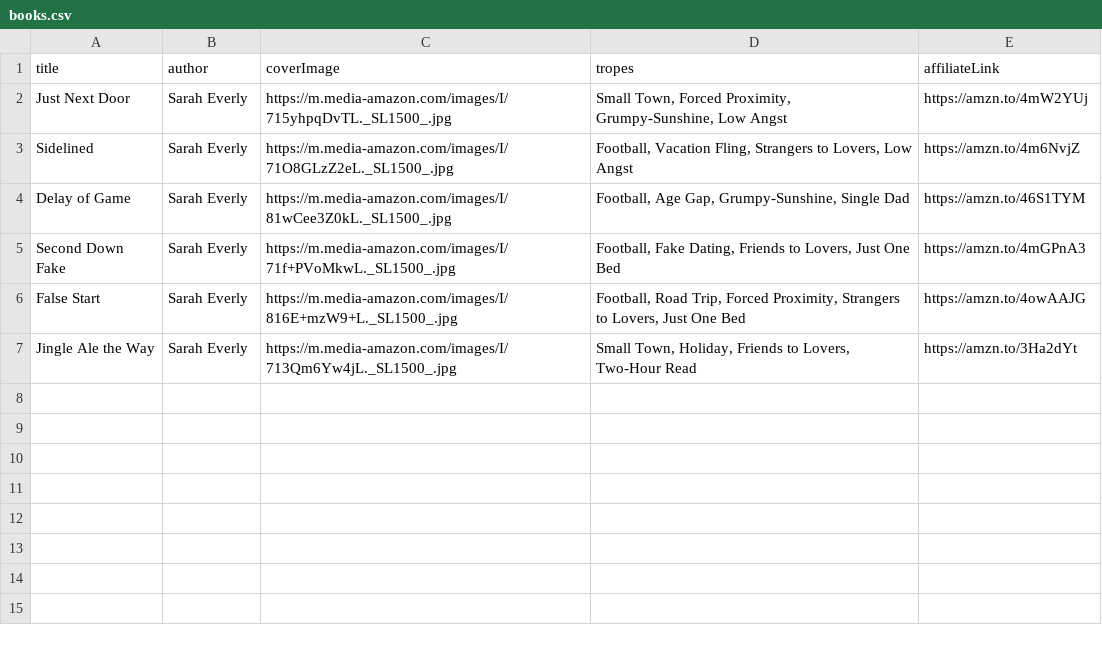
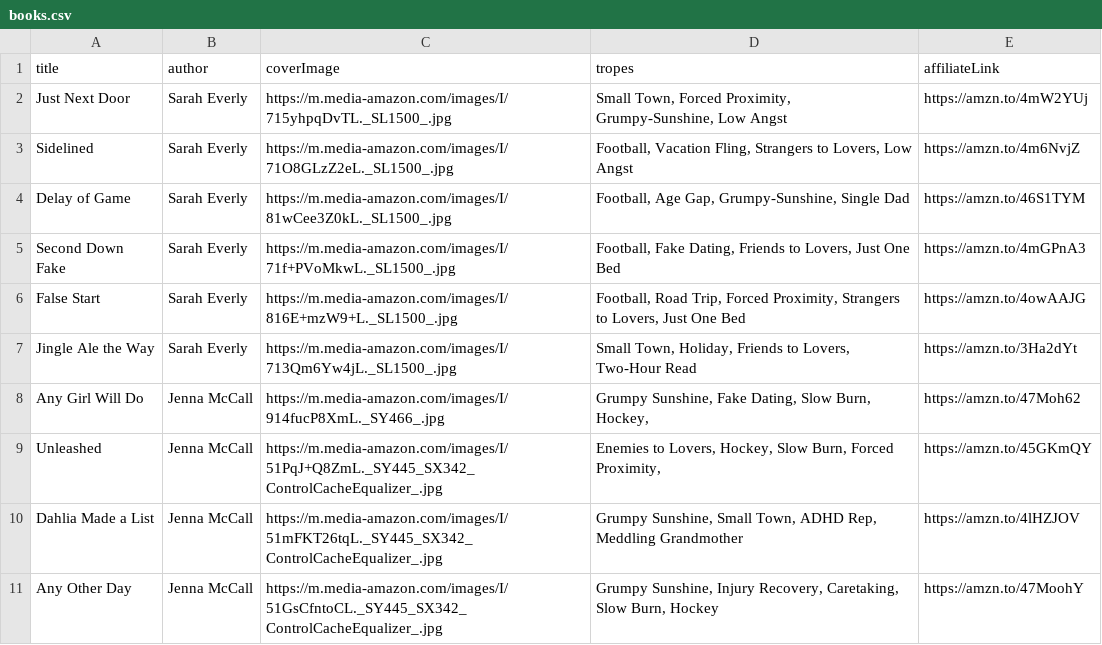
Before and after one commit to SarahEverly/romance-book-generator, a CSV file: books.csv, drawn as a sheet; the diff names each change by its address in the sheet, - before the commit and + after, or states it on an @@ line.

Commit message:
Add files via upload
Added Jenna

```diff
--- a/books.csv
+++ b/books.csv
+row 8: Any Girl Will Do | Jenna McCall | https://m.media-amazon.com/images/I/914fucP8XmL._SY466_.jpg | Grumpy Sunshine, Fake Dating, Slow Burn, Hockey, | https://amzn.to/47Moh62
+row 9: Unleashed | Jenna McCall | https://m.media-amazon.com/images/I/51PqJ+Q8ZmL._SY445_SX342_ControlCacheEqualizer_.jpg | Enemies to Lovers, Hockey, Slow Burn, Forced Proximity, | https://amzn.to/45GKmQY
+row 10: Dahlia Made a List | Jenna McCall | https://m.media-amazon.com/images/I/51mFKT26tqL._SY445_SX342_ControlCacheEqualizer_.jpg | Grumpy Sunshine, Small Town, ADHD Rep, Meddling Grandmother | https://amzn.to/4lHZJOV
+row 11: Any Other Day | Jenna McCall | https://m.media-amazon.com/images/I/51GsCfntoCL._SY445_SX342_ControlCacheEqualizer_.jpg | Grumpy Sunshine, Injury Recovery, Caretaking, Slow Burn, Hockey | https://amzn.to/47MoohY
```
